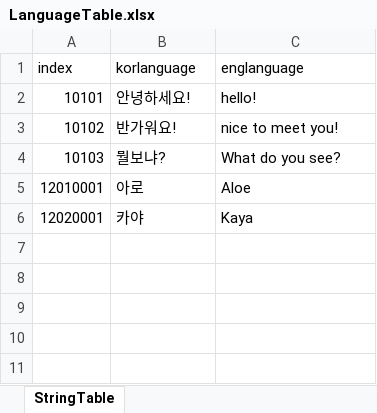
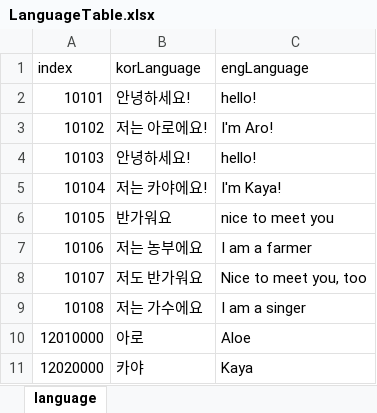
Before and after one commit to dudung8381/Project-S_ExcelTable, an Excel workbook: LanguageTable.xlsx, sheet language, drawn as a sheet; values as stored, in another font and other column widths than the file's, no borders; addresses are those after the commit; the diff names each change by its address in the sheet, - before the commit and + after, or states it on an @@ line.

```diff
--- a/LanguageTable.xlsx (sheet language)
+++ b/LanguageTable.xlsx (sheet language)
-sheet tab: StringTable
+sheet tab: language
-B1: korlanguage
+B1: korLanguage
-C1: englanguage
+C1: engLanguage
-B3 (korLanguage): 반가워요!
+B3 (korLanguage): 저는 아로에요!
-C3 (engLanguage): nice to meet you!
+C3 (engLanguage): I'm Aro!
-B4 (korLanguage): 뭘보냐?
+B4 (korLanguage): 안녕하세요!
-C4 (engLanguage): What do you see?
+C4 (engLanguage): hello!
+row 5: 10104 | 저는 카야에요! | I'm Kaya!
+row 6: 10105 | 반가워요 | nice to meet you
+row 7: 10106 | 저는 농부에요 | I am a farmer
+row 8: 10107 | 저도 반가워요 | Nice to meet you, too
+row 9: 10108 | 저는 가수에요 | I am a singer
-A10 (index): 12010001
+A10 (index): 12010000
-A11 (index): 12020001
+A11 (index): 12020000
```
Also changed, not shown: 2 other files.
